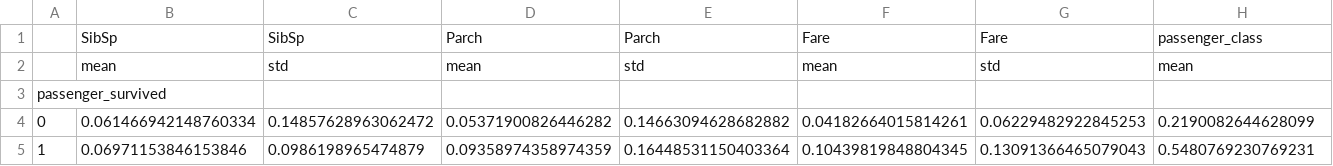
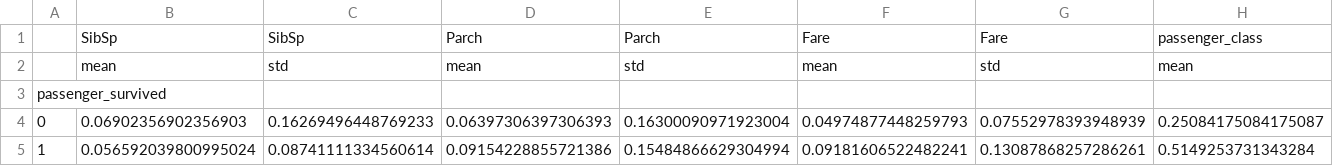
Before and after one commit to CarlosGarlem/TitanicClassPrediciton, a CSV file: models/NaiveBayes__SibSp_Parch_Fare_passenger_class_isFemale.csv, drawn as a sheet; only a part is shown; removed rows and columns are numbered as before the commit, all else as after; rows hold the shown columns only; the diff names each change by its address in the sheet, - before the commit and + after, or states it on an @@ line.

```diff
--- a/models/NaiveBayes__SibSp_Parch_Fare_passenger_class_isFemale.csv
+++ b/models/NaiveBayes__SibSp_Parch_Fare_passenger_class_isFemale.csv
-row 4: 0 | 0.061466942148760334 | 0.14857628963062472 | 0.05371900826446282 | 0.14663094628682882 | 0.04182664015814261 | 0.06229482922845253 | 0.2190082644628099
-row 5: 1 | 0.06971153846153846 | 0.0986198965474879 | 0.09358974358974359 | 0.16448531150403364 | 0.10439819848804345 | 0.13091366465079043 | 0.5480769230769231
+row 4: 0 | 0.06902356902356903 | 0.16269496448769233 | 0.06397306397306393 | 0.16300090971923004 | 0.04974877448259793 | 0.07552978393948939 | 0.25084175084175087
+row 5: 1 | 0.056592039800995024 | 0.08741111334560614 | 0.09154228855721386 | 0.15484866629304994 | 0.09181606522482241 | 0.13087868257286261 | 0.5149253731343284
```
Also changed, not shown: results/model_results.csv, 43 other files.
